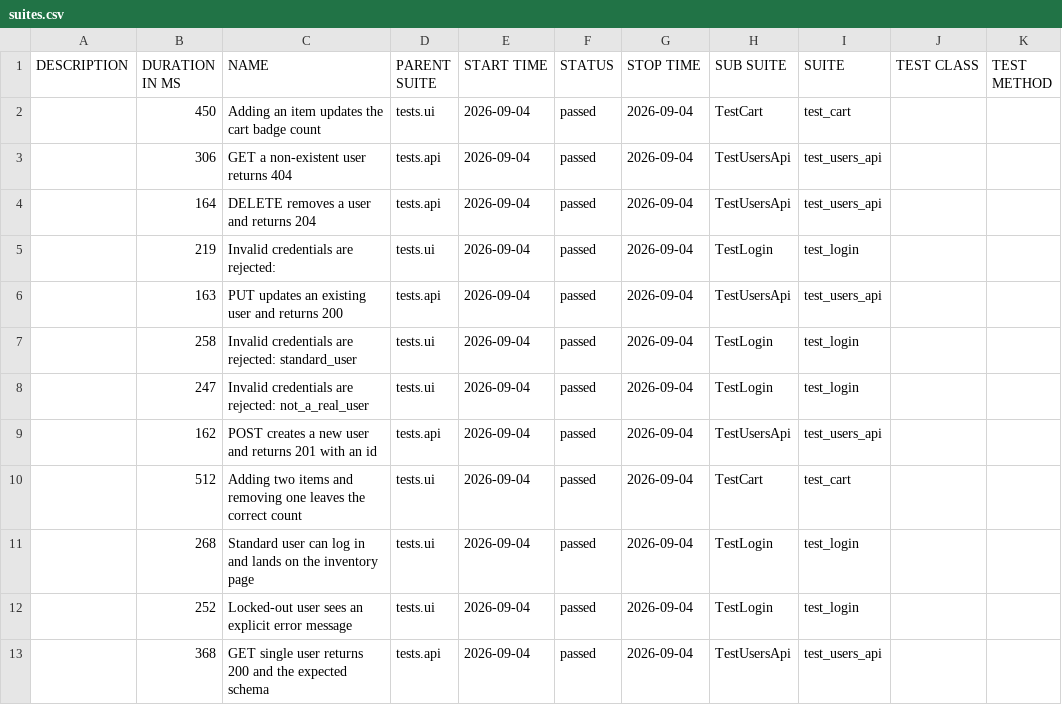
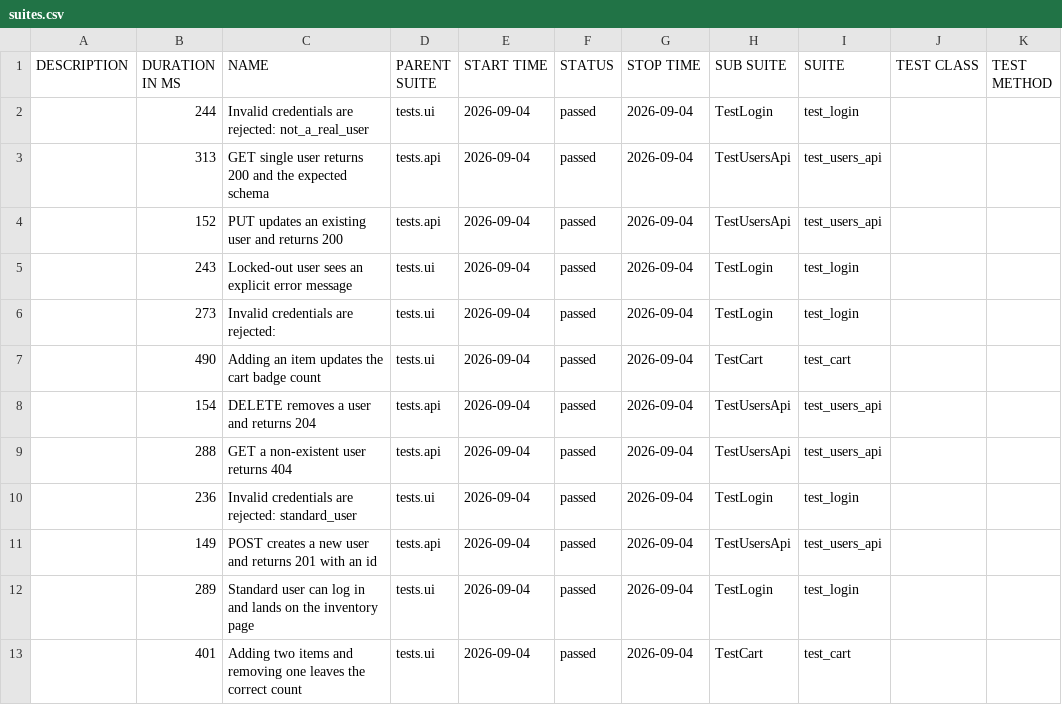
Before and after one commit to maximozaitsev/qa-automation-framework, a CSV file: data/suites.csv, drawn as a sheet.

```diff
--- a/data/suites.csv
+++ b/data/suites.csv
@@ -1,13 +1,13 @@
 "DESCRIPTION","DURATION IN MS","NAME","PARENT SUITE","START TIME","STATUS","STOP TIME","SUB SUITE","SUITE","TEST CLASS","TEST METHOD"
-"","450","Adding an item updates the cart badge count","tests.ui","2026-09-04","passed","2026-09-04","TestCart","test_cart","",""
-"","306","GET a non-existent user returns 404","tests.api","2026-09-04","passed","2026-09-04","TestUsersApi","test_users_api","",""
-"","164","DELETE removes a user and returns 204","tests.api","2026-09-04","passed","2026-09-04","TestUsersApi","test_users_api","",""
-"","219","Invalid credentials are rejected: ","tests.ui","2026-09-04","passed","2026-09-04","TestLogin","test_login","",""
-"","163","PUT updates an existing user and returns 200","tests.api","2026-09-04","passed","2026-09-04","TestUsersApi","test_users_api","",""
-"","258","Invalid credentials are rejected: standard_user","tests.ui","2026-09-04","passed","2026-09-04","TestLogin","test_login","",""
-"","247","Invalid credentials are rejected: not_a_real_user","tests.ui","2026-09-04","passed","2026-09-04","TestLogin","test_login","",""
-"","162","POST creates a new user and returns 201 with an id","tests.api","2026-09-04","passed","2026-09-04","TestUsersApi","test_users_api","",""
-"","512","Adding two items and removing one leaves the correct count","tests.ui","2026-09-04","passed","2026-09-04","TestCart","test_cart","",""
-"","268","Standard user can log in and lands on the inventory page","tests.ui","2026-09-04","passed","2026-09-04","TestLogin","test_login","",""
-"","252","Locked-out user sees an explicit error message","tests.ui","2026-09-04","passed","2026-09-04","TestLogin","test_login","",""
-"","368","GET single user returns 200 and the expected schema","tests.api","2026-09-04","passed","2026-09-04","TestUsersApi","test_users_api","",""
+"","244","Invalid credentials are rejected: not_a_real_user","tests.ui","2026-09-04","passed","2026-09-04","TestLogin","test_login","",""
+"","313","GET single user returns 200 and the expected schema","tests.api","2026-09-04","passed","2026-09-04","TestUsersApi","test_users_api","",""
+"","152","PUT updates an existing user and returns 200","tests.api","2026-09-04","passed","2026-09-04","TestUsersApi","test_users_api","",""
+"","243","Locked-out user sees an explicit error message","tests.ui","2026-09-04","passed","2026-09-04","TestLogin","test_login","",""
+"","273","Invalid credentials are rejected: ","tests.ui","2026-09-04","passed","2026-09-04","TestLogin","test_login","",""
+"","490","Adding an item updates the cart badge count","tests.ui","2026-09-04","passed","2026-09-04","TestCart","test_cart","",""
+"","154","DELETE removes a user and returns 204","tests.api","2026-09-04","passed","2026-09-04","TestUsersApi","test_users_api","",""
+"","288","GET a non-existent user returns 404","tests.api","2026-09-04","passed","2026-09-04","TestUsersApi","test_users_api","",""
+"","236","Invalid credentials are rejected: standard_user","tests.ui","2026-09-04","passed","2026-09-04","TestLogin","test_login","",""
+"","149","POST creates a new user and returns 201 with an id","tests.api","2026-09-04","passed","2026-09-04","TestUsersApi","test_users_api","",""
+"","289","Standard user can log in and lands on the inventory page","tests.ui","2026-09-04","passed","2026-09-04","TestLogin","test_login","",""
+"","401","Adding two items and removing one leaves the correct count","tests.ui","2026-09-04","passed","2026-09-04","TestCart","test_cart","",""
```
Also changed, not shown: data/behaviors.csv, 38 other files.
